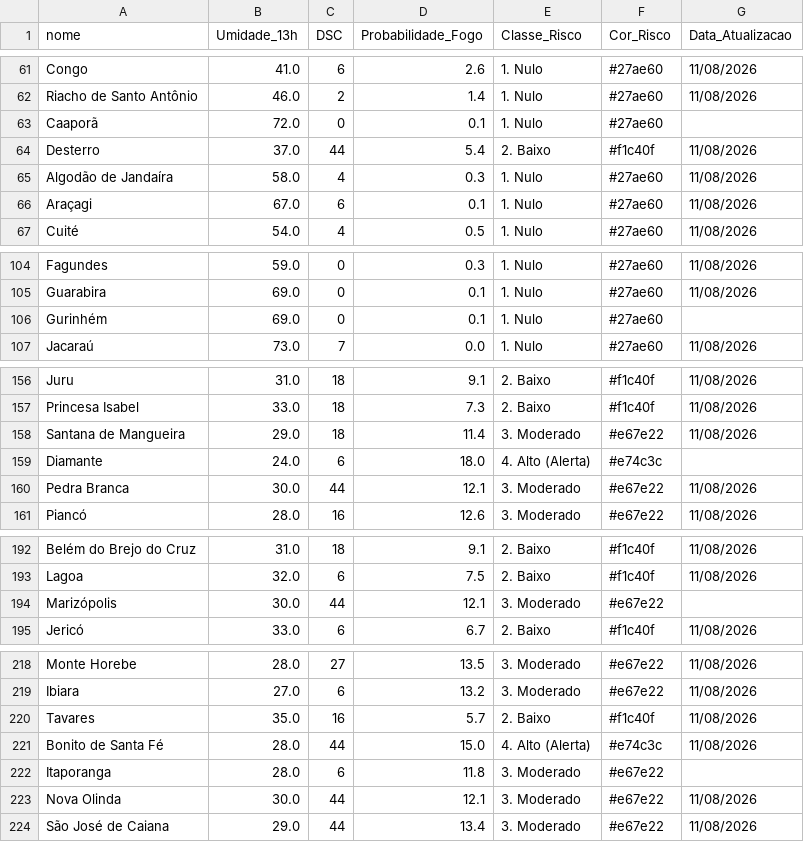
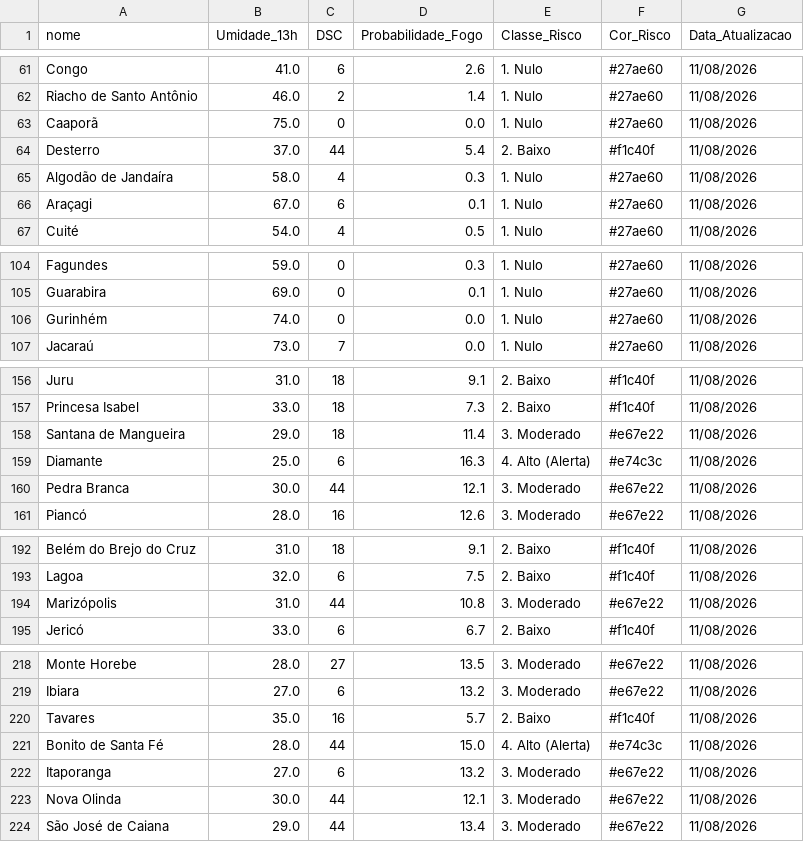
Before and after one commit to renato-f-bandeira/fmb, a CSV file: historico_risco.csv, drawn as a sheet; only a part is shown, gaps mark what is left out; the diff covers the shown part only.

```diff
--- a/historico_risco.csv
+++ b/historico_risco.csv
@@ -62,3 +62,3 @@ Congo,41.0,6,2.6,1. Nulo,#27ae60,11/08/2026
 Riacho de Santo Antônio,46.0,2,1.4,1. Nulo,#27ae60,11/08/2026
-Caaporã,72.0,0,0.1,1. Nulo,#27ae60,
+Caaporã,75.0,0,0.0,1. Nulo,#27ae60,11/08/2026
 Desterro,37.0,44,5.4,2. Baixo,#f1c40f,11/08/2026
@@ -105,3 +105,3 @@ Fagundes,59.0,0,0.3,1. Nulo,#27ae60,11/08/2026
 Guarabira,69.0,0,0.1,1. Nulo,#27ae60,11/08/2026
-Gurinhém,69.0,0,0.1,1. Nulo,#27ae60,
+Gurinhém,74.0,0,0.0,1. Nulo,#27ae60,11/08/2026
 Jacaraú,73.0,7,0.0,1. Nulo,#27ae60,11/08/2026
@@ -158,3 +158,3 @@ Princesa Isabel,33.0,18,7.3,2. Baixo,#f1c40f,11/08/2026
 Santana de Mangueira,29.0,18,11.4,3. Moderado,#e67e22,11/08/2026
-Diamante,24.0,6,18.0,4. Alto (Alerta),#e74c3c,
+Diamante,25.0,6,16.3,4. Alto (Alerta),#e74c3c,11/08/2026
 Pedra Branca,30.0,44,12.1,3. Moderado,#e67e22,11/08/2026
@@ -193,3 +193,3 @@ Belém do Brejo do Cruz,31.0,18,9.1,2. Baixo,#f1c40f,11/08/2026
 Lagoa,32.0,6,7.5,2. Baixo,#f1c40f,11/08/2026
-Marizópolis,30.0,44,12.1,3. Moderado,#e67e22,
+Marizópolis,31.0,44,10.8,3. Moderado,#e67e22,11/08/2026
 Jericó,33.0,6,6.7,2. Baixo,#f1c40f,11/08/2026
@@ -221,3 +221,3 @@ Tavares,35.0,16,5.7,2. Baixo,#f1c40f,11/08/2026
 Bonito de Santa Fé,28.0,44,15.0,4. Alto (Alerta),#e74c3c,11/08/2026
-Itaporanga,28.0,6,11.8,3. Moderado,#e67e22,
+Itaporanga,27.0,6,13.2,3. Moderado,#e67e22,11/08/2026
 Nova Olinda,30.0,44,12.1,3. Moderado,#e67e22,11/08/2026
```
Also changed, not shown: 53 edited cells elsewhere in this file, 1 other file.
